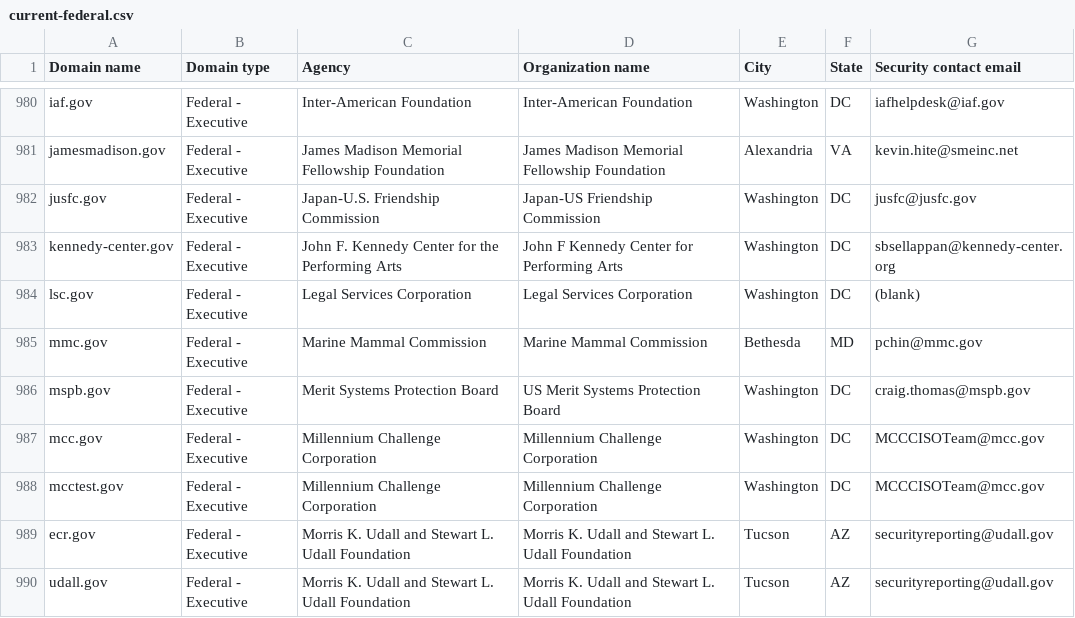
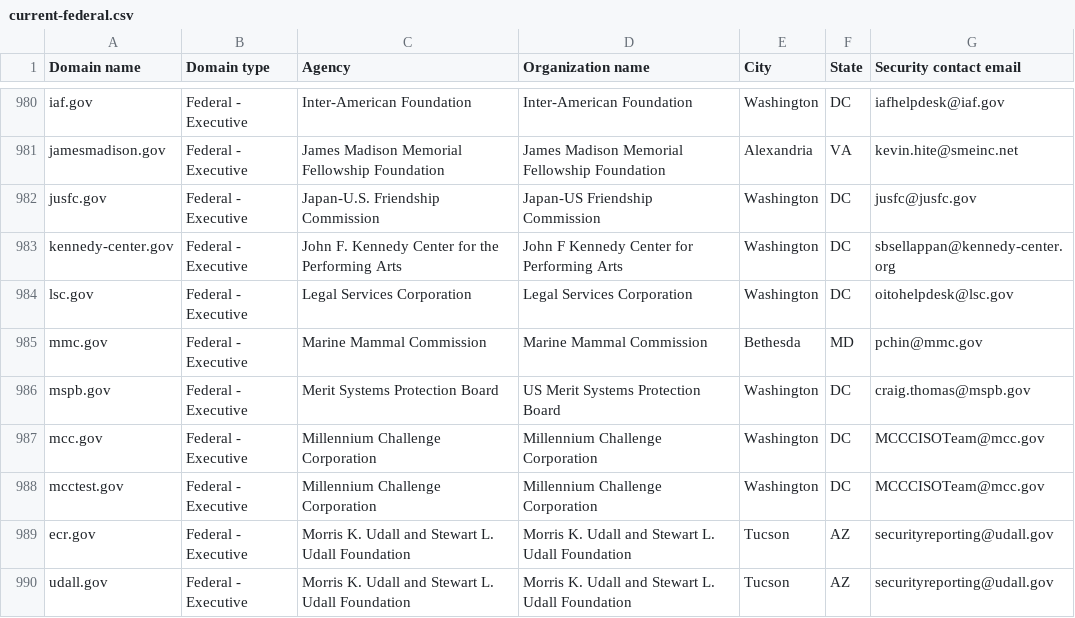
Before and after one commit to zandercymatics/dotgov-data, a CSV file: current-federal.csv, drawn as a sheet; only a part is shown, gaps mark what is left out.

Commit message:
Flat: latest data (2025-08-13T06:13:01.066Z) {   "date": "2025-08-13T06:13:01.066Z",   "files": [     {       "name": "current-federal.csv",       "deltaBytes": 13,       "source": "https://manage.get.gov/api/v1/get-report/current-federal"     },     {       "name": "current-full.csv",       "deltaBytes": 1385,       "source": "https://manage.get.gov/api/v1/get-report/current-full"     }   ] }

```diff
--- a/current-federal.csv
+++ b/current-federal.csv
@@ -983,3 +983,3 @@ jusfc.gov,Federal - Executive,Japan-U.S. Friendship Commission,Japan-US Friendsh
 kennedy-center.gov,Federal - Executive,John F. Kennedy Center for the Performing Arts,John F Kennedy Center for Performing Arts,Washington,DC,sbsellappan@kennedy-center.org
-lsc.gov,Federal - Executive,Legal Services Corporation,Legal Services Corporation,Washington,DC,(blank)
+lsc.gov,Federal - Executive,Legal Services Corporation,Legal Services Corporation,Washington,DC,oitohelpdesk@lsc.gov
 mmc.gov,Federal - Executive,Marine Mammal Commission,Marine Mammal Commission,Bethesda,MD,pchin@mmc.gov
```
Also changed, not shown: 1 other file.
